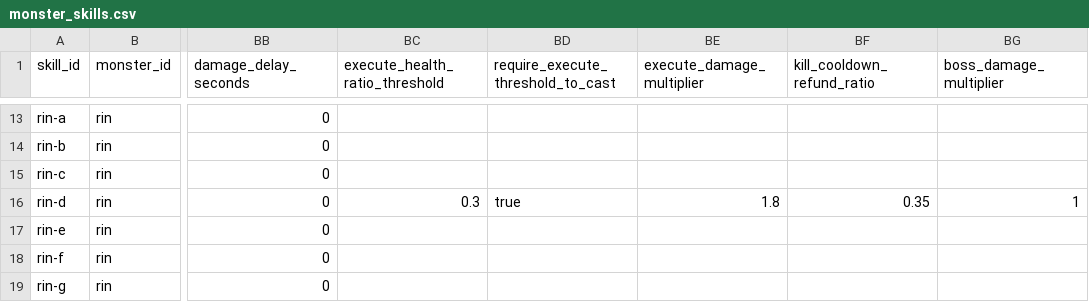
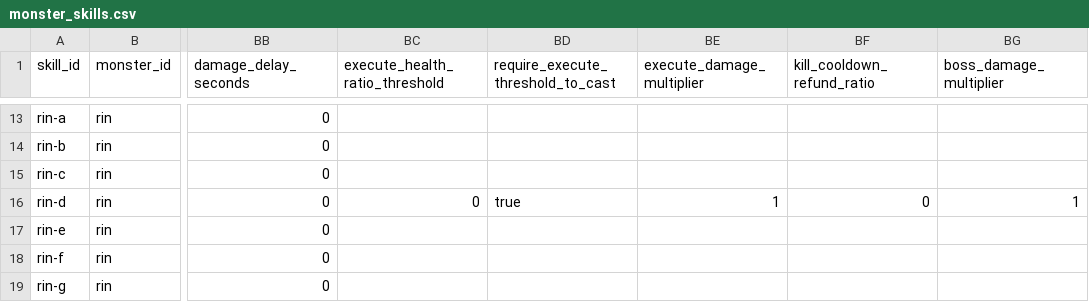
Before and after one commit to t331277-collab/Pakuri_Tower_Defense, a CSV file: Pakuri/Assets/CSVdata/source/monster_skills.csv, drawn as a sheet; only a part is shown, gaps mark what is left out; the diff names each change by its address in the sheet, - before the commit and + after, or states it on an @@ line.

```diff
--- a/Pakuri/Assets/CSVdata/source/monster_skills.csv
+++ b/Pakuri/Assets/CSVdata/source/monster_skills.csv
-BC16 (execute_health_ratio_threshold): 0.3
+BC16 (execute_health_ratio_threshold): 0
-BE16 (execute_damage_multiplier): 1.8
+BE16 (execute_damage_multiplier): 1
-BF16 (kill_cooldown_refund_ratio): 0.35
+BF16 (kill_cooldown_refund_ratio): 0
```
Also changed, not shown: 29 other files.
